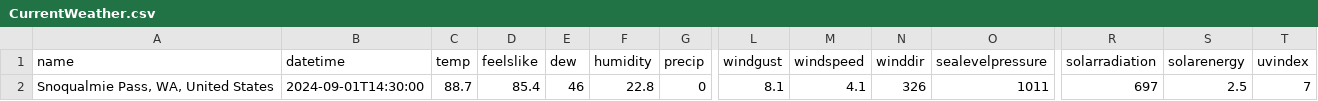
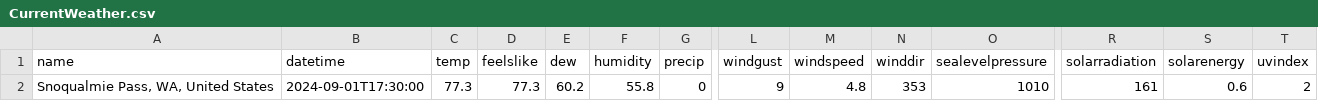
Before and after one commit to algernopkrieger42/Exit52, a CSV file: PredictionAPI/Data/CurrentData/CurrentWeather.csv, drawn as a sheet; only a part is shown, gaps mark what is left out; the diff names each change by its address in the sheet, - before the commit and + after, or states it on an @@ line.

```diff
--- a/PredictionAPI/Data/CurrentData/CurrentWeather.csv
+++ b/PredictionAPI/Data/CurrentData/CurrentWeather.csv
-B2 (datetime): 2024-09-01T14:30:00
+B2 (datetime): 2024-09-01T17:30:00
-C2 (temp): 88.7
+C2 (temp): 77.3
-D2 (feelslike): 85.4
+D2 (feelslike): 77.3
-E2 (dew): 46
+E2 (dew): 60.2
-F2 (humidity): 22.8
+F2 (humidity): 55.8
-L2 (windgust): 8.1
+L2 (windgust): 9
-M2 (windspeed): 4.1
+M2 (windspeed): 4.8
-N2 (winddir): 326
+N2 (winddir): 353
-O2 (sealevelpressure): 1011
+O2 (sealevelpressure): 1010
-R2 (solarradiation): 697
+R2 (solarradiation): 161
-S2 (solarenergy): 2.5
+S2 (solarenergy): 0.6
-T2 (uvindex): 7
+T2 (uvindex): 2
```
Also changed, not shown: 5 other files.
